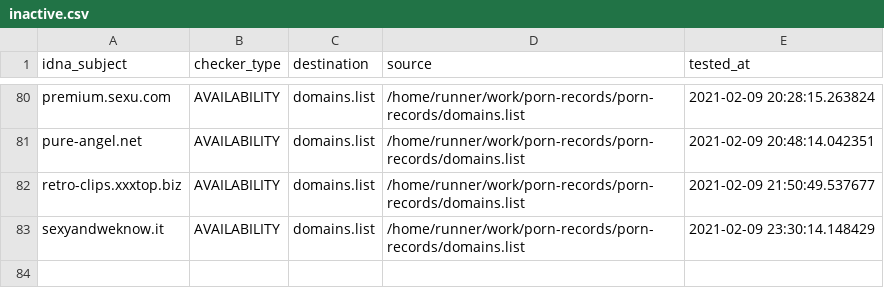
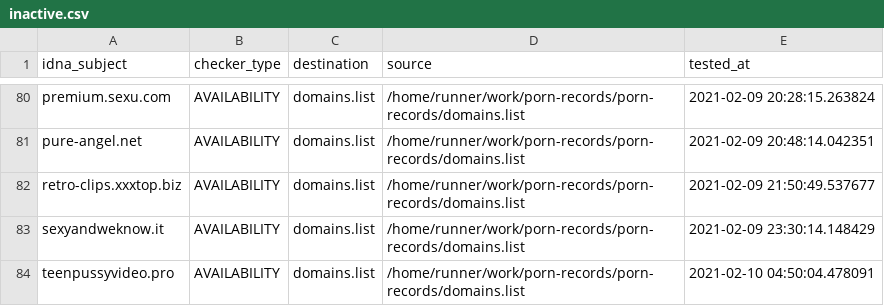
Before and after one commit to porn-records/Porn-Records, a CSV file: .pyfunceble/inactive.csv, drawn as a sheet; only a part is shown, gaps mark what is left out.

```diff
--- a/.pyfunceble/inactive.csv
+++ b/.pyfunceble/inactive.csv
@@ -83 +83,2 @@ retro-clips.xxxtop.biz,AVAILABILITY,domains.list,/home/runner/work/porn-records/
 sexyandweknow.it,AVAILABILITY,domains.list,/home/runner/work/porn-records/porn-records/domains.list,2021-02-09 23:30:14.148429
+teenpussyvideo.pro,AVAILABILITY,domains.list,/home/runner/work/porn-records/porn-records/domains.list,2021-02-10 04:50:04.478091
```
Also changed, not shown: 15 other files.
